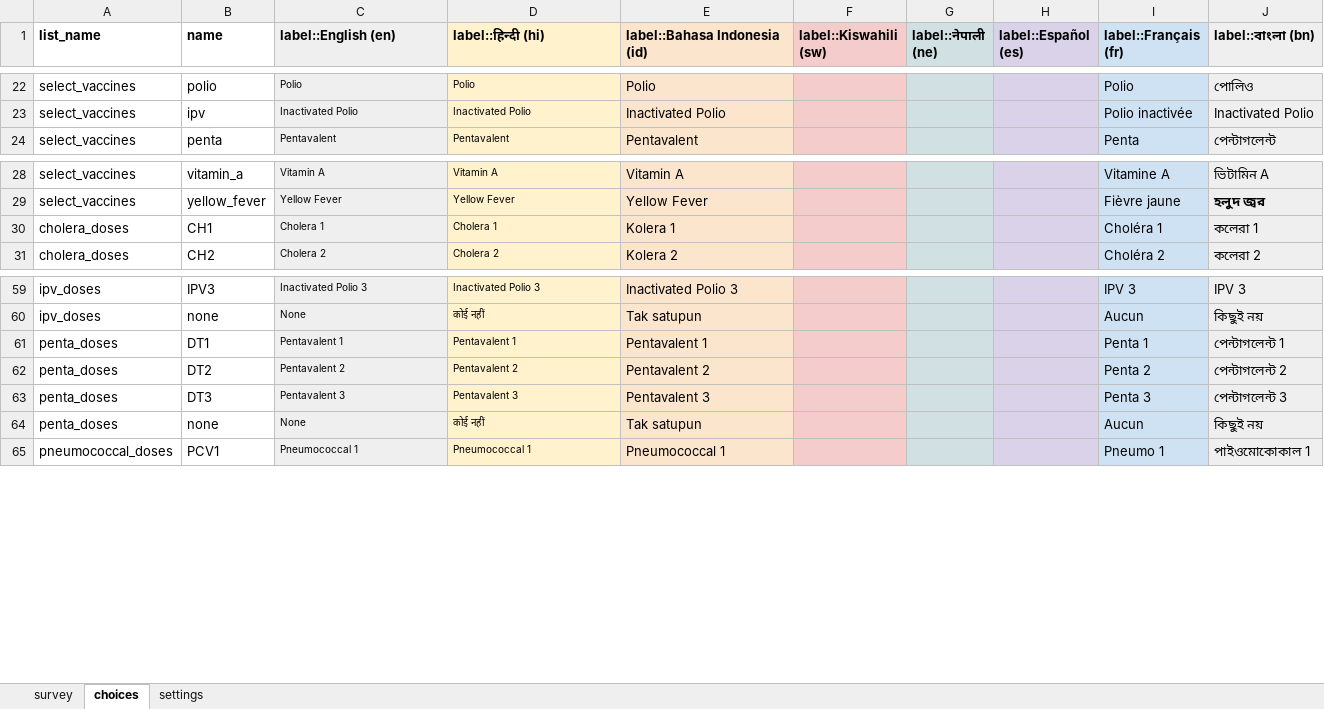
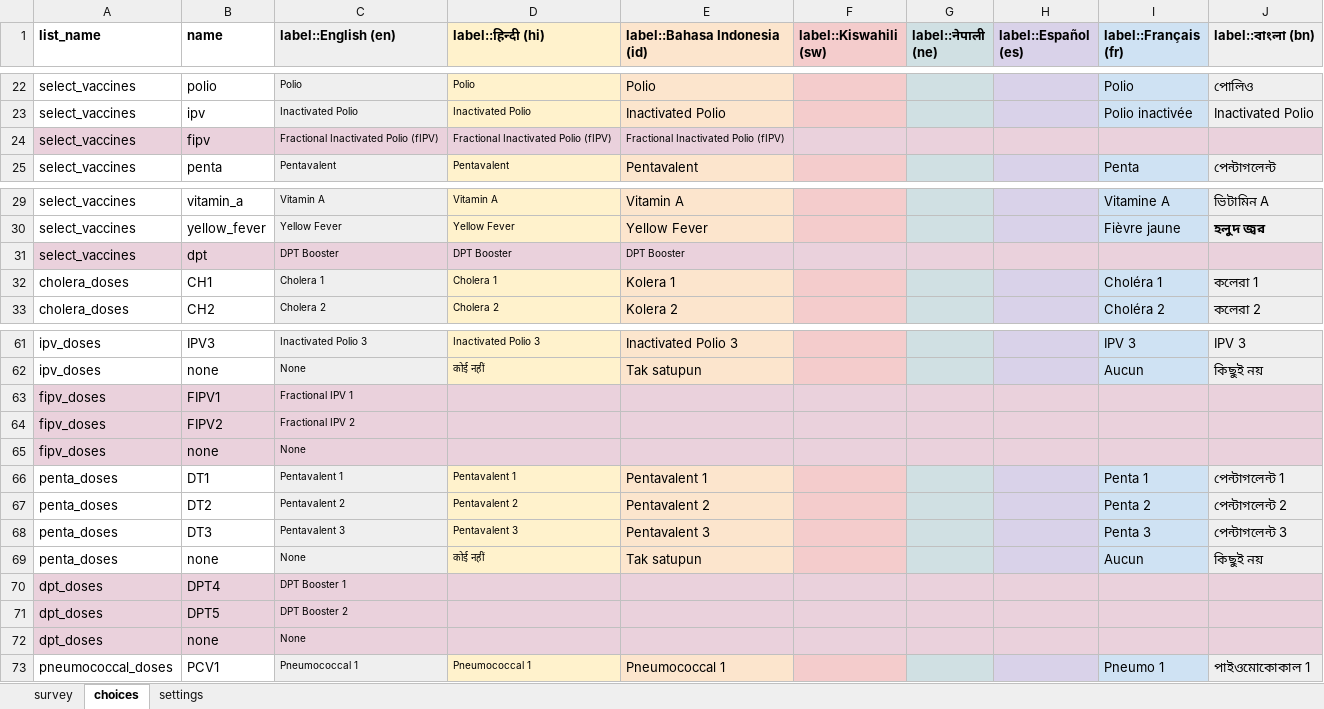
Before and after one commit to medic/cht-core, an Excel workbook: config/standard/forms/collect/c_imm.xlsx, sheet choices, drawn as a sheet; only a part is shown, gaps mark what is left out; values as stored, in another font and other column widths than the file's, no borders; charts and pictures not drawn; the diff names each change by its address in the sheet, - before the commit and + after, or states it on an @@ line.

Commit message:
Add DPT Booster and fractional IPV to collect

```diff
--- a/config/standard/forms/collect/c_imm.xlsx (sheet choices)
+++ b/config/standard/forms/collect/c_imm.xlsx (sheet choices)
+row 24: select_vaccines | fipv | Fractional Inactivated Polio (fIPV) | Fractional Inactivated Polio (fIPV) | Fractional Inactivated Polio (fIPV)
+row 31: select_vaccines | dpt | DPT Booster | DPT Booster | DPT Booster
+row 63: fipv_doses | FIPV1 | Fractional IPV 1
+row 64: fipv_doses | FIPV2 | Fractional IPV 2
+row 65: fipv_doses | none | None
+row 70: dpt_doses | DPT4 | DPT Booster 1
+row 71: dpt_doses | DPT5 | DPT Booster 2
+row 72: dpt_doses | none | None
```
Also changed, not shown: sheet survey, sheet settings, formulas that keep their value, 1 other file.
